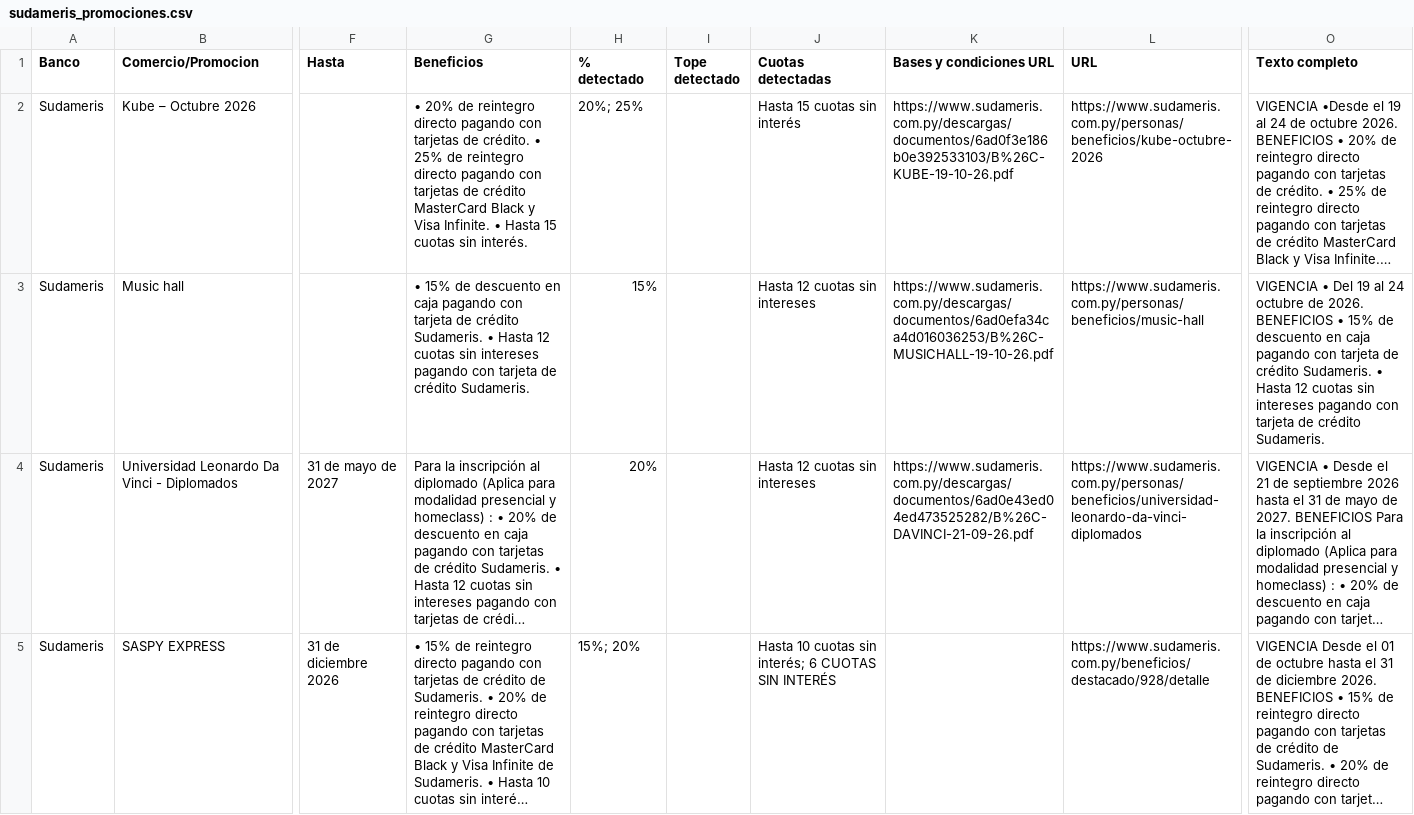
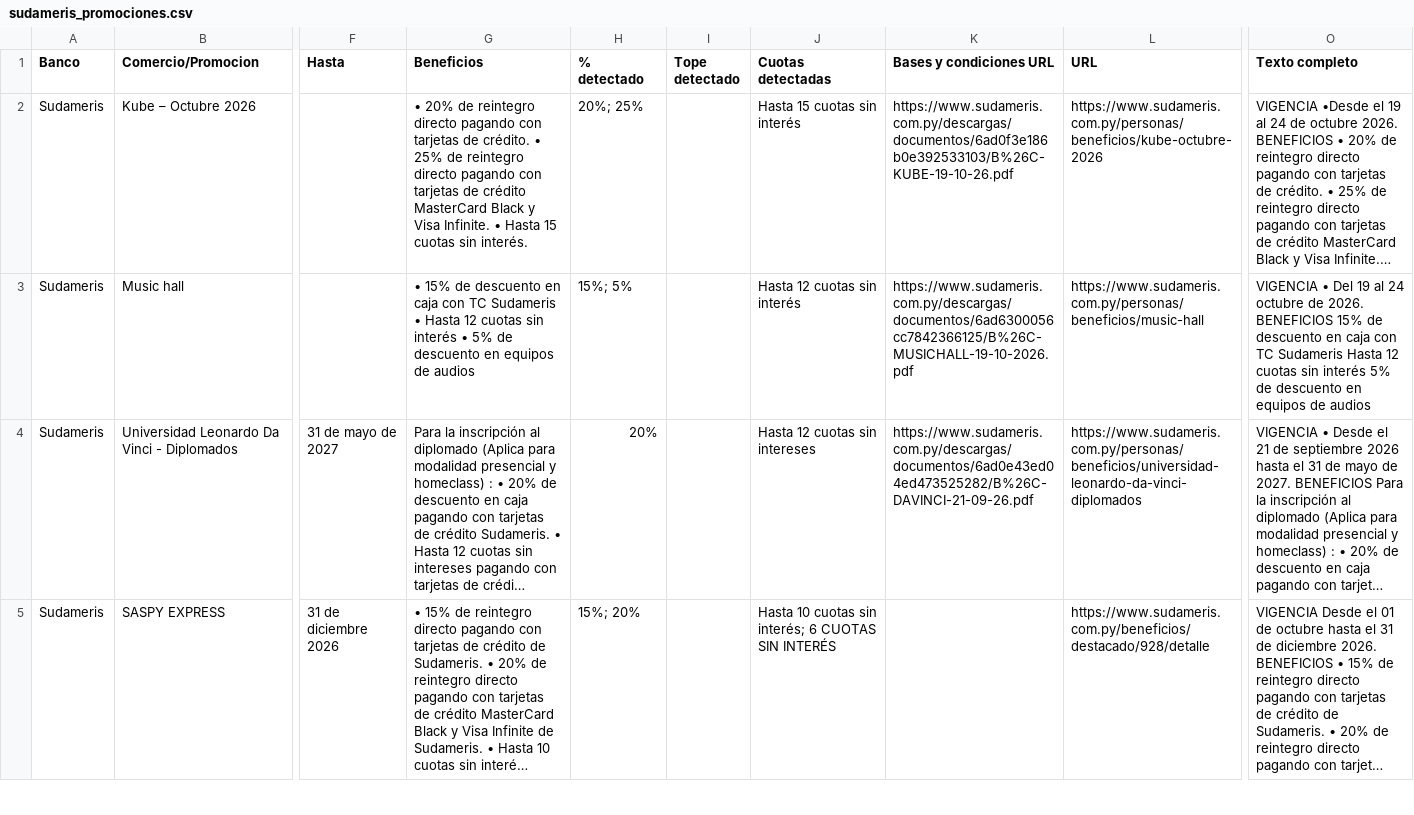
Before and after one commit to giumontebruno/promo-bancos-py, a CSV file: outputs/sudameris_promociones.csv, drawn as a sheet; only a part is shown, gaps mark what is left out; long unchanged cells end in …; the diff names each change by its address in the sheet, - before the commit and + after, or states it on an @@ line.

```diff
--- a/outputs/sudameris_promociones.csv
+++ b/outputs/sudameris_promociones.csv
-G3 (Beneficios): …en caja pagando con tarjeta de crédito Sudameris. • Hasta 12 cuotas sin intereses pagando con tarjeta de crédito Sudameris.
+G3 (Beneficios): …en caja con TC Sudameris • Hasta 12 cuotas sin interés • 5% de descuento en equipos de audios
-H3 (% detectado): 15%
+H3 (% detectado): 15%; 5%
-J3 (Cuotas detectadas): Hasta 12 cuotas sin intereses
+J3 (Cuotas detectadas): Hasta 12 cuotas sin interés
-K3 (Bases y condiciones URL): https://www.sudameris.com.py/descargas/documentos/6ad0efa34ca4d016036253/B%26C-MUSICHALL-19-10-26.pdf
+K3 (Bases y condiciones URL): https://www.sudameris.com.py/descargas/documentos/6ad6300056cc7842366125/B%26C-MUSICHALL-19-10-2026.pdf
-O3 (Texto completo): …2026. BENEFICIOS • 15% de descuento en caja pagando con tarjeta de crédito Sudameris. • Hasta 12 cuotas sin intereses pagando con tarjeta de crédito Sudameris.
+O3 (Texto completo): …2026. BENEFICIOS 15% de descuento en caja con TC Sudameris Hasta 12 cuotas sin interés 5% de descuento en equipos de audios
```
Also changed, not shown: outputs/gnb_beneficios_por_categoria.csv, outputs/gnb_catalogo_oficial.csv, 28 other files.
